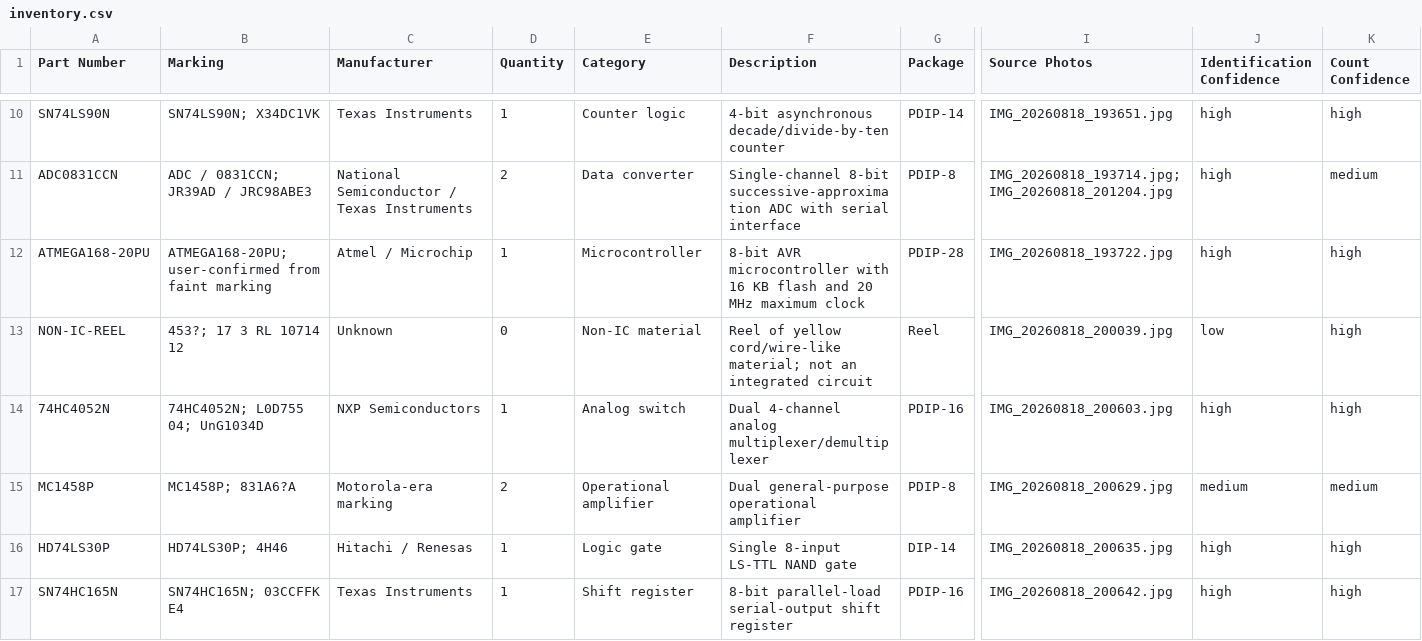
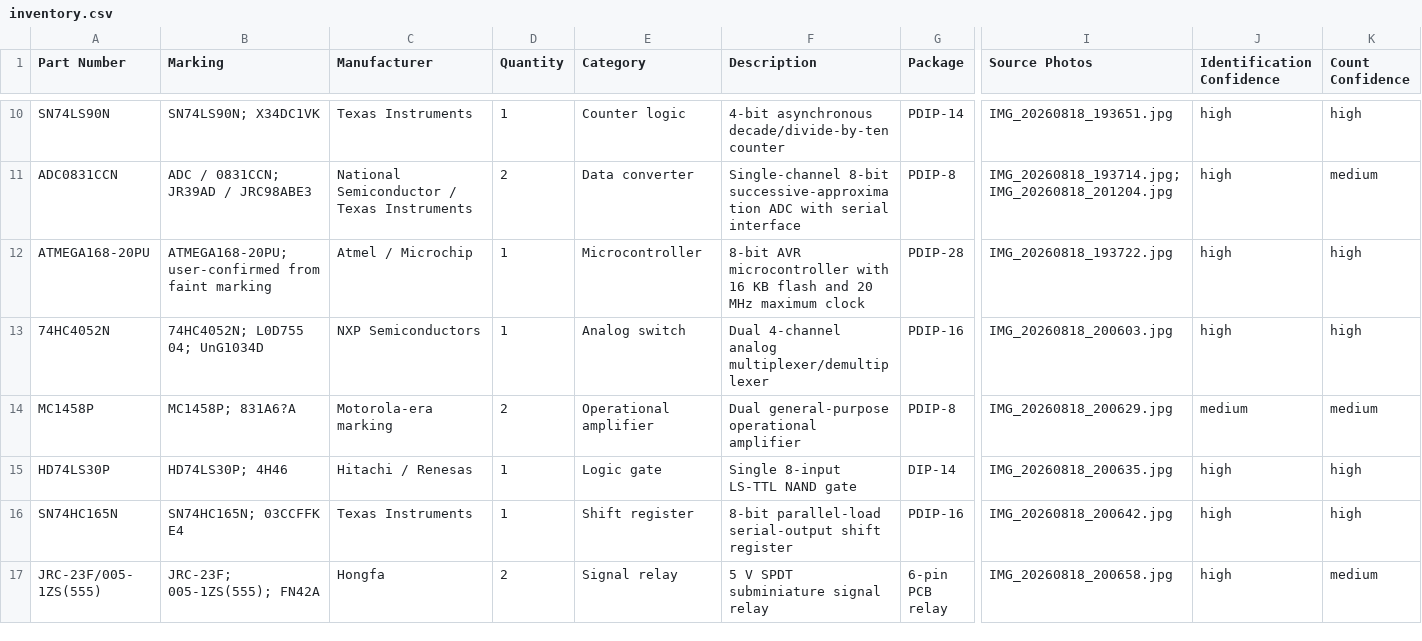
Before and after one commit to cassdeckard/OlyMEGA, a CSV file: inventory.csv, drawn as a sheet; only a part is shown, gaps mark what is left out; the shorter side is filled out with more unchanged rows; rows hold the shown columns only; the diff names each change by its address in the sheet, - before the commit and + after, or states it on an @@ line.

```diff
--- a/inventory.csv
+++ b/inventory.csv
-row 13: NON-IC-REEL | 453?; 17 3 RL 10714 12 | Unknown | 0 | Non-IC material | Reel of yellow cord/wire-like material; not an integrated circuit | Reel | IMG_20260818_200039.jpg | low | high
```
Also changed, not shown: 2 other files.
